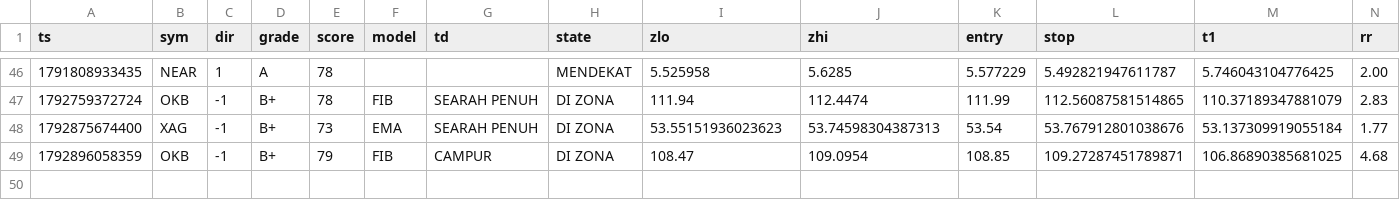
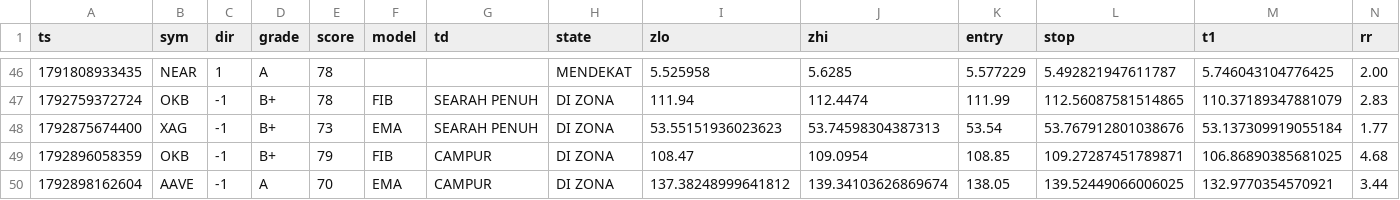
Before and after one commit to kumapali404-art/crypto-radar, a CSV file: data/signals.csv, drawn as a sheet; only a part is shown, gaps mark what is left out; rows hold the shown columns only; the diff names each change by its address in the sheet, - before the commit and + after, or states it on an @@ line.

Commit message:
update signals

```diff
--- a/data/signals.csv
+++ b/data/signals.csv
+row 50: 1792898162604 | AAVE | -1 | A | 70 | EMA | CAMPUR | DI ZONA | 137.38248999641812 | 139.34103626869674 | 138.05 | 139.52449066006025 | 132.9770354570921 | 3.44
```
Also changed, not shown: 1 other file.
